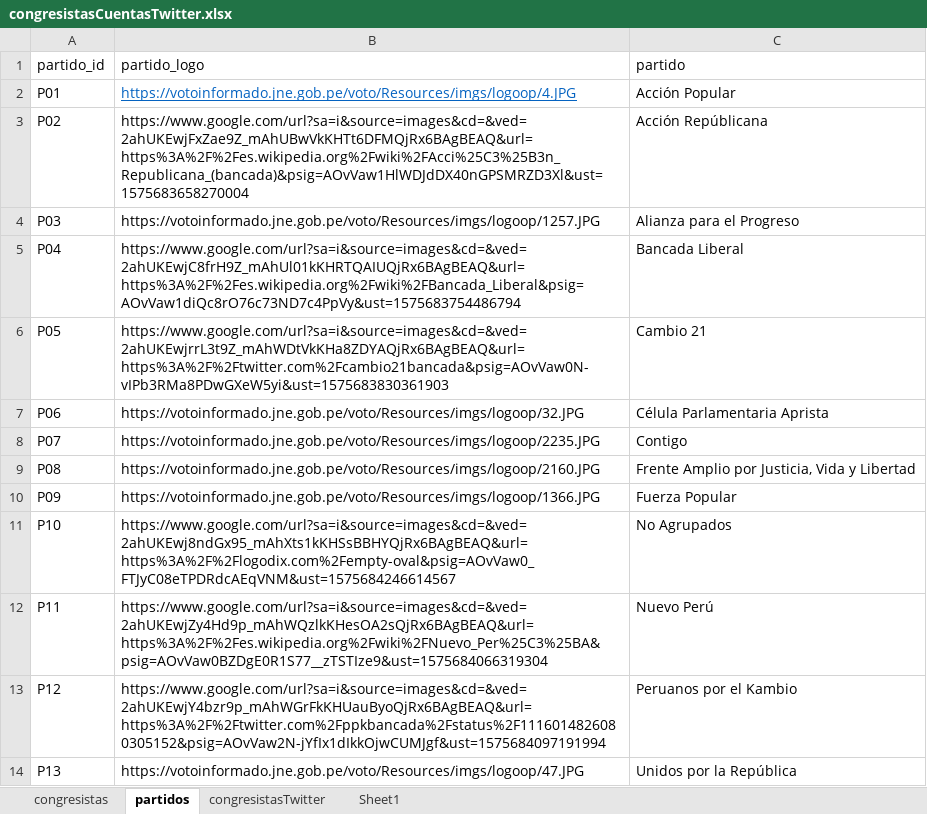
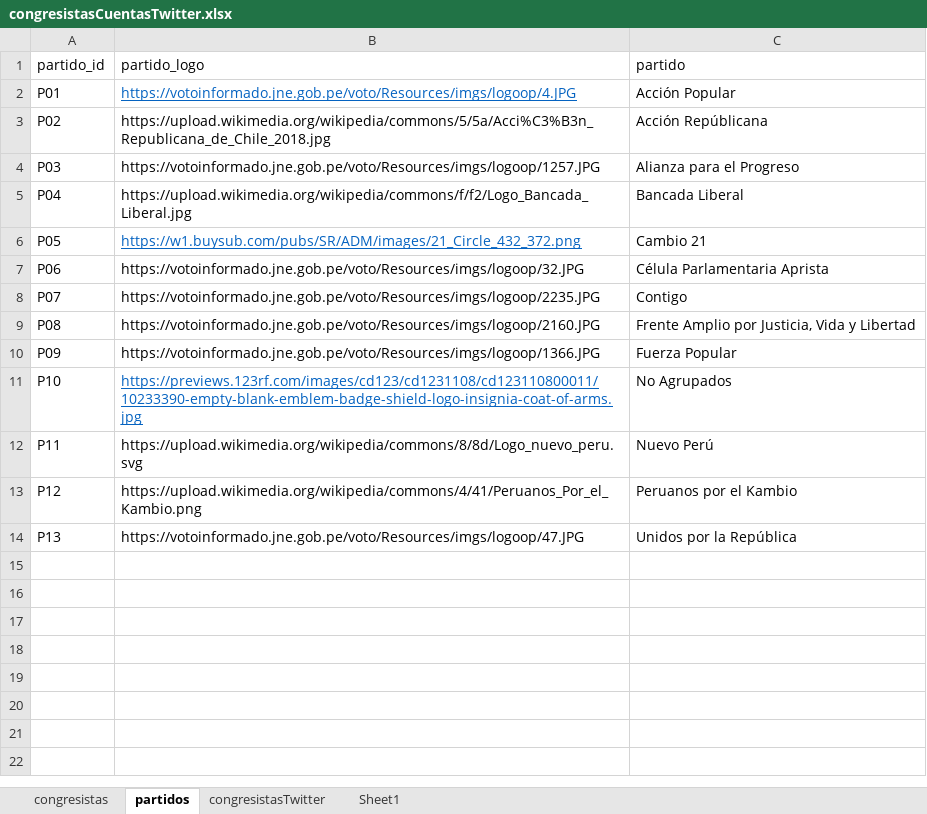
Before and after one commit to gcardosoy/Congressman-Peru-Word-Cloud, an Excel workbook: congresistasCuentasTwitter.xlsx, sheet partidos, drawn as a sheet; values as stored, in another font and other column widths than the file's, no borders; the diff names each change by its address in the sheet, - before the commit and + after, or states it on an @@ line.

Commit message:
partidos imagen y tooltips

```diff
--- a/congresistasCuentasTwitter.xlsx (sheet partidos)
+++ b/congresistasCuentasTwitter.xlsx (sheet partidos)
-B3 (partido_logo): https://www.google.com/url?sa=i&source=images&cd=&ved=2ahUKEwjFxZae9Z_mAhUBwVkKHTt6DFMQjRx6BAgBEAQ&url=https%3A%2F%2Fes.wikipedia.org%2Fwiki%2FAcci%25C3%25B3n_Republicana_(bancada)&psig=AOvVaw1HlWDJdDX40nGPSMRZD3Xl&ust=1575683658270004
+B3 (partido_logo): https://upload.wikimedia.org/wikipedia/commons/5/5a/Acci%C3%B3n_Republicana_de_Chile_2018.jpg
-B5 (partido_logo): https://www.google.com/url?sa=i&source=images&cd=&ved=2ahUKEwjC8frH9Z_mAhUl01kKHRTQAIUQjRx6BAgBEAQ&url=https%3A%2F%2Fes.wikipedia.org%2Fwiki%2FBancada_Liberal&psig=AOvVaw1diQc8rO76c73ND7c4PpVy&ust=1575683754486794
+B5 (partido_logo): https://upload.wikimedia.org/wikipedia/commons/f/f2/Logo_Bancada_Liberal.jpg
-B6 (partido_logo): https://www.google.com/url?sa=i&source=images&cd=&ved=2ahUKEwjrrL3t9Z_mAhWDtVkKHa8ZDYAQjRx6BAgBEAQ&url=https%3A%2F%2Ftwitter.com%2Fcambio21bancada&psig=AOvVaw0N-vIPb3RMa8PDwGXeW5yi&ust=1575683830361903
+B6 (partido_logo): https://w1.buysub.com/pubs/SR/ADM/images/21_Circle_432_372.png
@@ B6 underline: off → on, text colour: black → #0563C1 @@
-B11 (partido_logo): https://www.google.com/url?sa=i&source=images&cd=&ved=2ahUKEwj8ndGx95_mAhXts1kKHSsBBHYQjRx6BAgBEAQ&url=https%3A%2F%2Flogodix.com%2Fempty-oval&psig=AOvVaw0_FTJyC08eTPDRdcAEqVNM&ust=1575684246614567
+B11 (partido_logo): https://previews.123rf.com/images/cd123/cd1231108/cd123110800011/10233390-empty-blank-emblem-badge-shield-logo-insignia-coat-of-arms.jpg
@@ B11 underline: off → on, text colour: black → #0563C1 @@
-B12 (partido_logo): https://www.google.com/url?sa=i&source=images&cd=&ved=2ahUKEwjZy4Hd9p_mAhWQzlkKHesOA2sQjRx6BAgBEAQ&url=https%3A%2F%2Fes.wikipedia.org%2Fwiki%2FNuevo_Per%25C3%25BA&psig=AOvVaw0BZDgE0R1S77__zTSTIze9&ust=1575684066319304
+B12 (partido_logo): https://upload.wikimedia.org/wikipedia/commons/8/8d/Logo_nuevo_peru.svg
-B13 (partido_logo): https://www.google.com/url?sa=i&source=images&cd=&ved=2ahUKEwjY4bzr9p_mAhWGrFkKHUauByoQjRx6BAgBEAQ&url=https%3A%2F%2Ftwitter.com%2Fppkbancada%2Fstatus%2F1116014826080305152&psig=AOvVaw2N-jYfIx1dIkkOjwCUMJgf&ust=1575684097191994
+B13 (partido_logo): https://upload.wikimedia.org/wikipedia/commons/4/41/Peruanos_Por_el_Kambio.png
```
Also changed, not shown: 4 other files.
